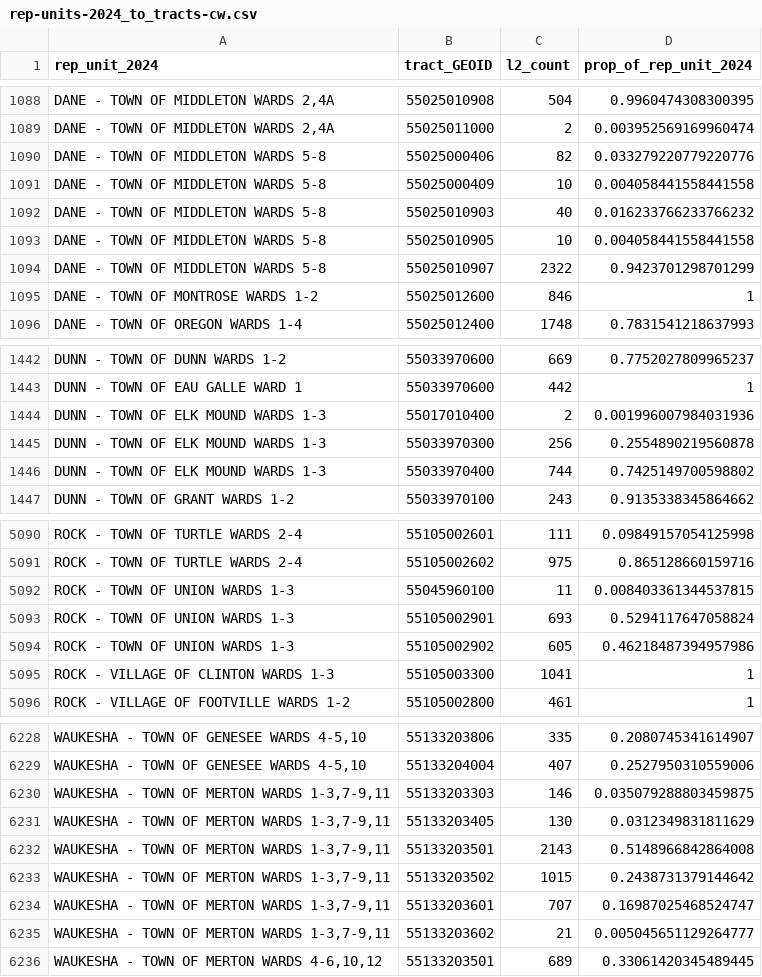
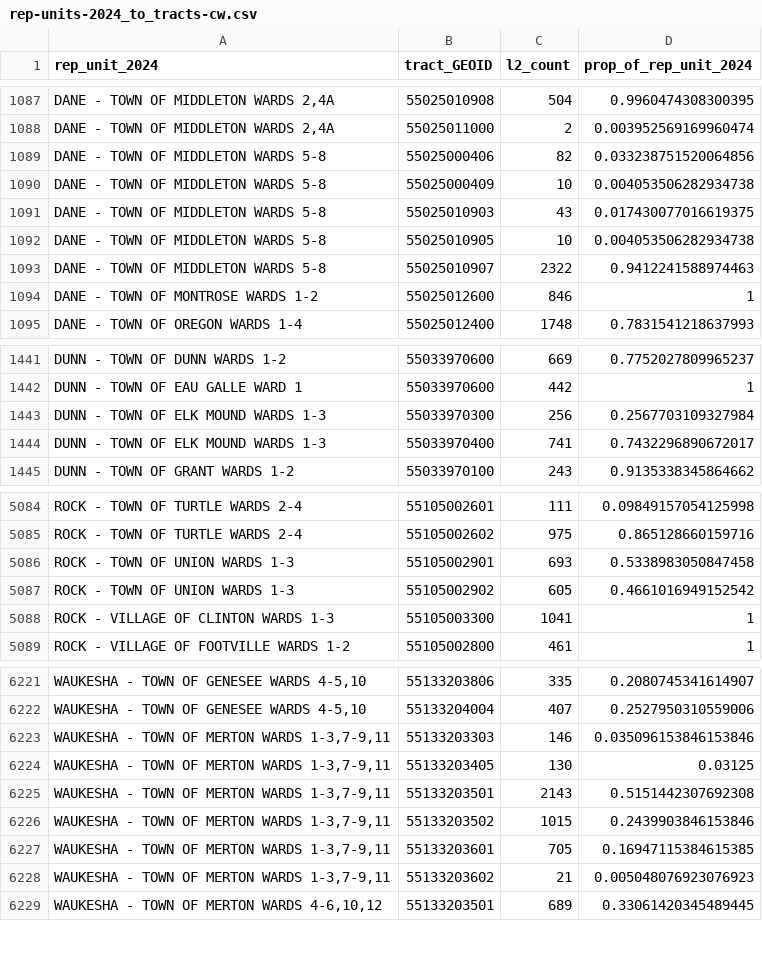
Before and after one commit to jdjohn215/wisc-election-night-data, a CSV file: 2024-nov/rep-unit-polygons/rep-units-2024_to_tracts-cw.csv, drawn as a sheet; only a part is shown, gaps mark what is left out; removed rows and columns are numbered as before the commit, all else as after; the diff covers the shown part only; the diff names each change by its address in the sheet, - before the commit and + after, or states it on an @@ line.

```diff
--- a/2024-nov/rep-unit-polygons/rep-units-2024_to_tracts-cw.csv
+++ b/2024-nov/rep-unit-polygons/rep-units-2024_to_tracts-cw.csv
-D1089 (prop_of_rep_unit_2024): 0.033279220779220776
+D1089 (prop_of_rep_unit_2024): 0.033238751520064856
-D1090 (prop_of_rep_unit_2024): 0.004058441558441558
+D1090 (prop_of_rep_unit_2024): 0.004053506282934738
-C1091 (l2_count): 40
+C1091 (l2_count): 43
-D1091 (prop_of_rep_unit_2024): 0.016233766233766232
+D1091 (prop_of_rep_unit_2024): 0.017430077016619375
-D1092 (prop_of_rep_unit_2024): 0.004058441558441558
+D1092 (prop_of_rep_unit_2024): 0.004053506282934738
-D1093 (prop_of_rep_unit_2024): 0.9423701298701299
+D1093 (prop_of_rep_unit_2024): 0.9412241588974463
-row 1444: DUNN - TOWN OF ELK MOUND WARDS 1-3 | 55017010400 | 2 | 0.001996007984031936
-D1443 (prop_of_rep_unit_2024): 0.2554890219560878
+D1443 (prop_of_rep_unit_2024): 0.2567703109327984
-C1444 (l2_count): 744
+C1444 (l2_count): 741
-D1444 (prop_of_rep_unit_2024): 0.7425149700598802
+D1444 (prop_of_rep_unit_2024): 0.7432296890672017
-row 5092: ROCK - TOWN OF UNION WARDS 1-3 | 55045960100 | 11 | 0.008403361344537815
-D5086 (prop_of_rep_unit_2024): 0.5294117647058824
+D5086 (prop_of_rep_unit_2024): 0.5338983050847458
-D5087 (prop_of_rep_unit_2024): 0.46218487394957986
+D5087 (prop_of_rep_unit_2024): 0.4661016949152542
-D6223 (prop_of_rep_unit_2024): 0.035079288803459875
+D6223 (prop_of_rep_unit_2024): 0.035096153846153846
-D6224 (prop_of_rep_unit_2024): 0.0312349831811629
+D6224 (prop_of_rep_unit_2024): 0.03125
-D6225 (prop_of_rep_unit_2024): 0.5148966842864008
+D6225 (prop_of_rep_unit_2024): 0.5151442307692308
-D6226 (prop_of_rep_unit_2024): 0.2438731379144642
+D6226 (prop_of_rep_unit_2024): 0.2439903846153846
-C6227 (l2_count): 707
+C6227 (l2_count): 705
-D6227 (prop_of_rep_unit_2024): 0.16987025468524747
+D6227 (prop_of_rep_unit_2024): 0.16947115384615385
-D6228 (prop_of_rep_unit_2024): 0.005045651129264777
+D6228 (prop_of_rep_unit_2024): 0.005048076923076923
```
Also changed, not shown: 6 removed rows and 35 edited cells elsewhere in this file, 5 other files.
